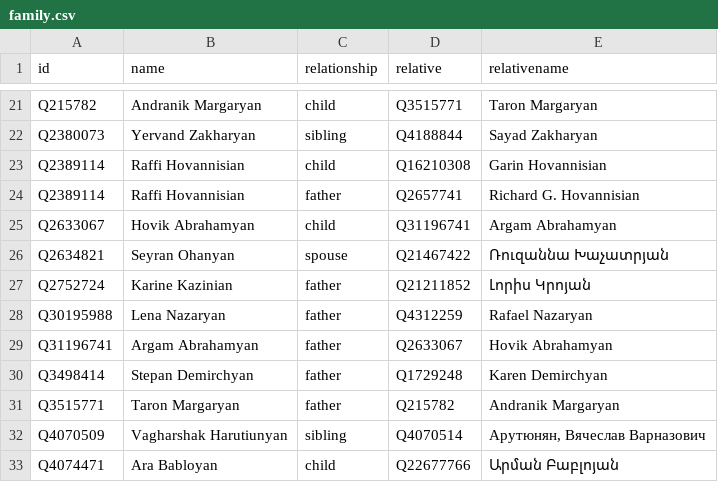
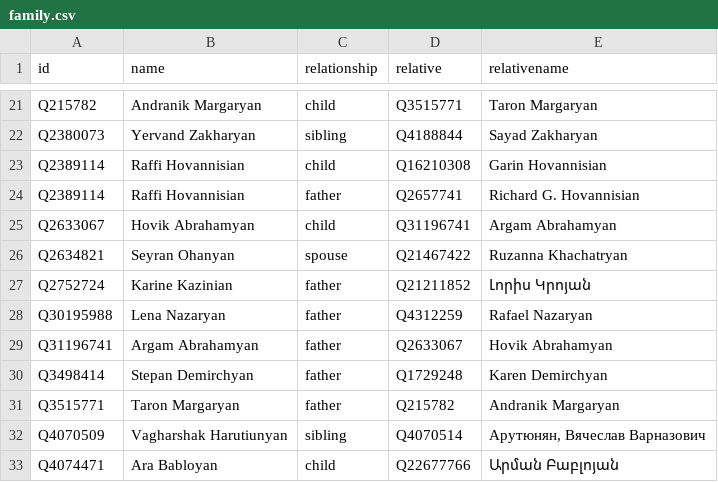
Before and after one commit to every-politician-scrapers/armenia-ministers, a CSV file: html/family.csv, drawn as a sheet; only a part is shown, gaps mark what is left out.

Commit message:
PCB update

```diff
--- a/html/family.csv
+++ b/html/family.csv
@@ -25,3 +25,3 @@ Q2389114,Raffi Hovannisian,father,Q2657741,Richard G. Hovannisian
 Q2633067,Hovik Abrahamyan,child,Q31196741,Argam Abrahamyan
-Q2634821,Seyran Ohanyan,spouse,Q21467422,Ռուզաննա Խաչատրյան
+Q2634821,Seyran Ohanyan,spouse,Q21467422,Ruzanna Khachatryan
 Q2752724,Karine Kazinian,father,Q21211852,Լորիս Կրոյան
```
